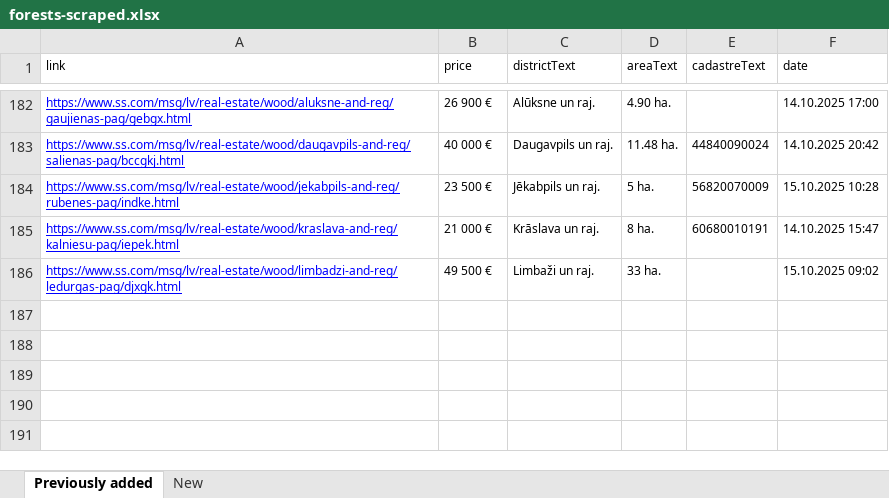
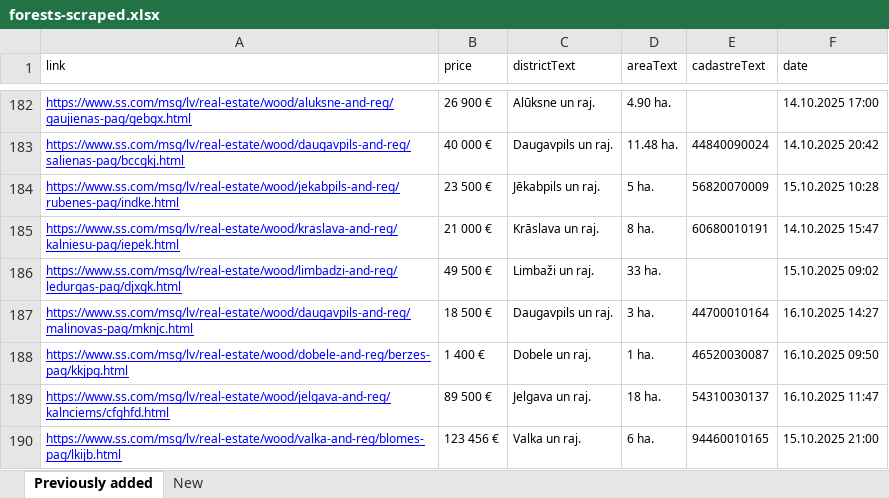
Before and after one commit to Martins-K/forest_land_scraper, an Excel workbook: forests-scraped.xlsx, sheet Previously added, drawn as a sheet; only a part is shown, gaps mark what is left out; values as stored, in another font and other column widths than the file's, no borders; the diff names each change by its address in the sheet, - before the commit and + after, or states it on an @@ line.

```diff
--- a/forests-scraped.xlsx (sheet Previously added)
+++ b/forests-scraped.xlsx (sheet Previously added)
+row 187: https://www.ss.com/msg/lv/real-estate/wood/daugavpils-and-reg/malinovas-pag/mknjc.html | 18 500 € | Daugavpils un raj. | 3 ha. | 44700010164 | 16.10.2025 14:27
+row 188: https://www.ss.com/msg/lv/real-estate/wood/dobele-and-reg/berzes-pag/kkjpg.html | 1 400 € | Dobele un raj. | 1 ha. | 46520030087 | 16.10.2025 09:50
+row 189: https://www.ss.com/msg/lv/real-estate/wood/jelgava-and-reg/kalnciems/cfghfd.html | 89 500 € | Jelgava un raj. | 18 ha. | 54310030137 | 16.10.2025 11:47
+row 190: https://www.ss.com/msg/lv/real-estate/wood/valka-and-reg/blomes-pag/lkijb.html | 123 456 € | Valka un raj. | 6 ha. | 94460010165 | 15.10.2025 21:00
```
Also changed, not shown: sheet New.
